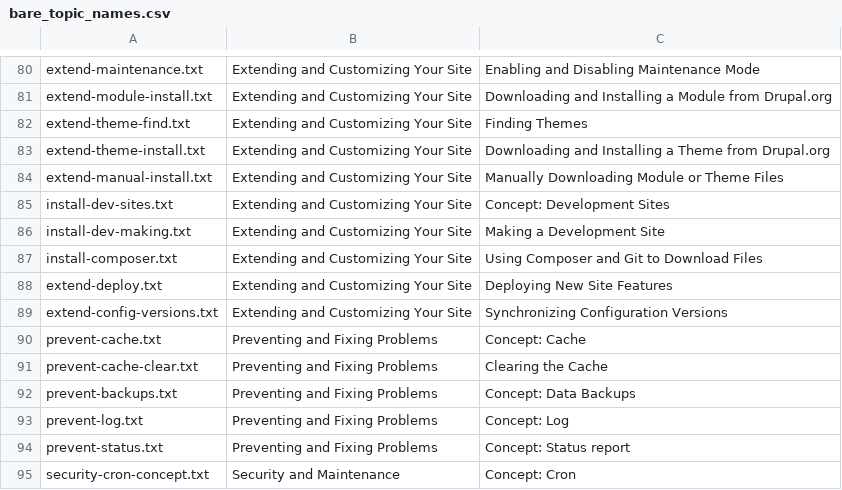
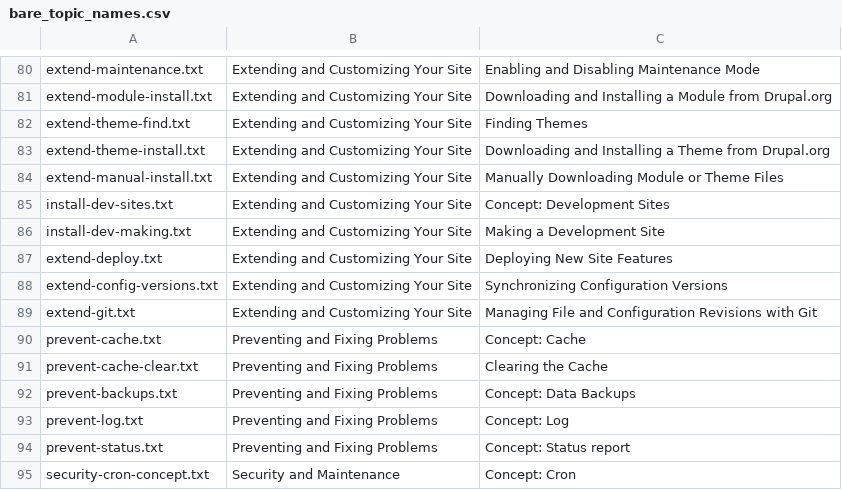
Before and after one commit to DrupalizeMe/drupal_user_guide, a CSV file: scripts/bare_topic_names.csv, drawn as a sheet; only a part is shown, gaps mark what is left out; removed rows and columns are numbered as before the commit, all else as after; the diff names each change by its address in the sheet, - before the commit and + after, or states it on an @@ line.

Commit message:
Issue #3048870 by jhodgdon: Set up scripts for Russian. Fix topics in topic list files.

```diff
--- a/scripts/bare_topic_names.csv
+++ b/scripts/bare_topic_names.csv
-row 87: install-composer.txt | Extending and Customizing Your Site | Using Composer and Git to Download Files
+row 89: extend-git.txt | Extending and Customizing Your Site | Managing File and Configuration Revisions with Git
```
Also changed, not shown: 5 other files.
